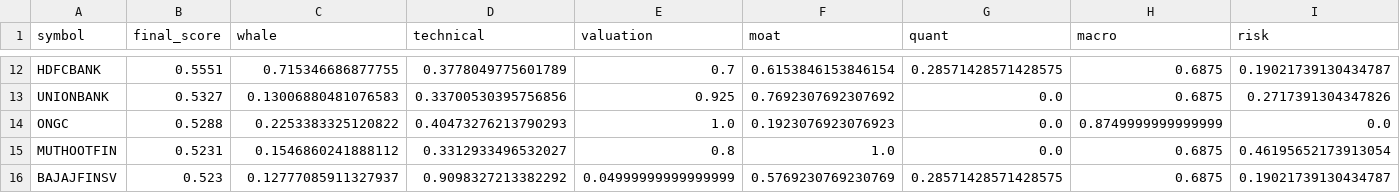
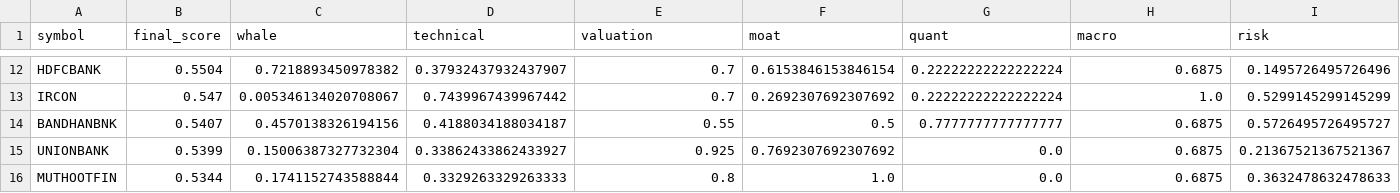
Before and after one commit to samir285-lang/whalewatch-alpha, a CSV file: output/nifty_500_top15.csv, drawn as a sheet; only a part is shown, gaps mark what is left out; removed rows and columns are numbered as before the commit, all else as after; the diff covers the shown part only; the diff names each change by its address in the sheet, - before the commit and + after, or states it on an @@ line.

```diff
--- a/output/nifty_500_top15.csv
+++ b/output/nifty_500_top15.csv
-B12 (final_score): 0.5551
+B12 (final_score): 0.5504
-C12 (whale): 0.715346686877755
+C12 (whale): 0.7218893450978382
-D12 (technical): 0.3778049775601789
+D12 (technical): 0.37932437932437907
-G12 (quant): 0.28571428571428575
+G12 (quant): 0.22222222222222224
-I12 (risk): 0.19021739130434787
+I12 (risk): 0.1495726495726496
+row 13: IRCON | 0.547 | 0.005346134020708067 | 0.7439967439967442 | 0.7 | 0.2692307692307692 | 0.22222222222222224 | 1.0 | 0.5299145299145299
+row 14: BANDHANBNK | 0.5407 | 0.4570138326194156 | 0.4188034188034187 | 0.55 | 0.5 | 0.7777777777777777 | 0.6875 | 0.5726495726495727
-B15 (final_score): 0.5327
+B15 (final_score): 0.5399
-C15 (whale): 0.13006880481076583
+C15 (whale): 0.15006387327732304
-D15 (technical): 0.33700530395756856
+D15 (technical): 0.33862433862433927
-I15 (risk): 0.2717391304347826
+I15 (risk): 0.21367521367521367
-row 14: ONGC | 0.5288 | 0.2253383325120822 | 0.40473276213790293 | 1.0 | 0.1923076923076923 | 0.0 | 0.8749999999999999 | 0.0
-B16 (final_score): 0.5231
+B16 (final_score): 0.5344
-C16 (whale): 0.1546860241888112
+C16 (whale): 0.1741152743588844
-D16 (technical): 0.3312933496532027
+D16 (technical): 0.3329263329263333
-I16 (risk): 0.46195652173913054
+I16 (risk): 0.3632478632478633
-row 16: BAJAJFINSV | 0.523 | 0.12777085911327937 | 0.9098327213382292 | 0.04999999999999999 | 0.5769230769230769 | 0.28571428571428575 | 0.6875 | 0.19021739130434787
```
Also changed, not shown: 3 added rows, 3 removed rows and 27 edited cells elsewhere in this file, output/all_nse_top15.csv, 1 other file.
